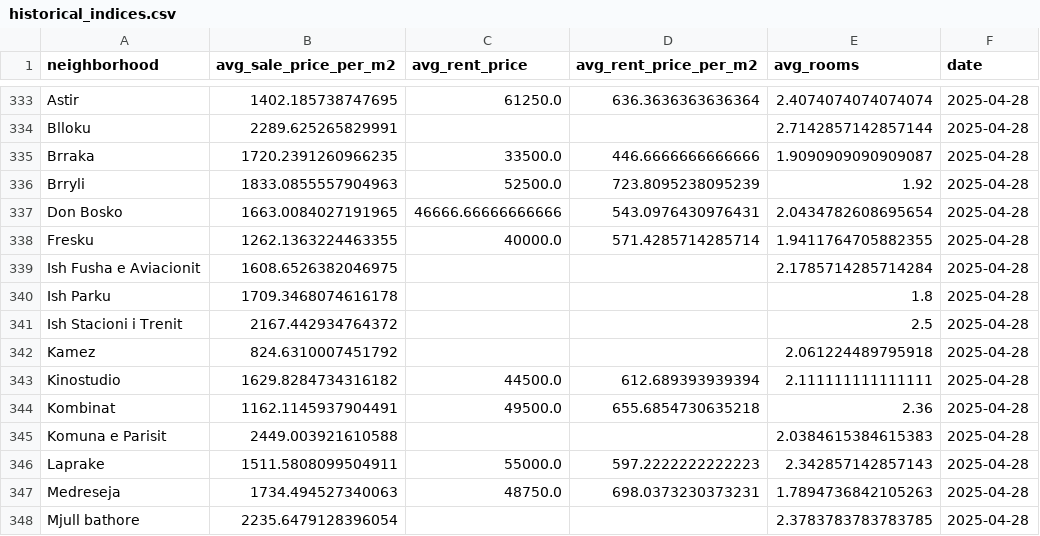
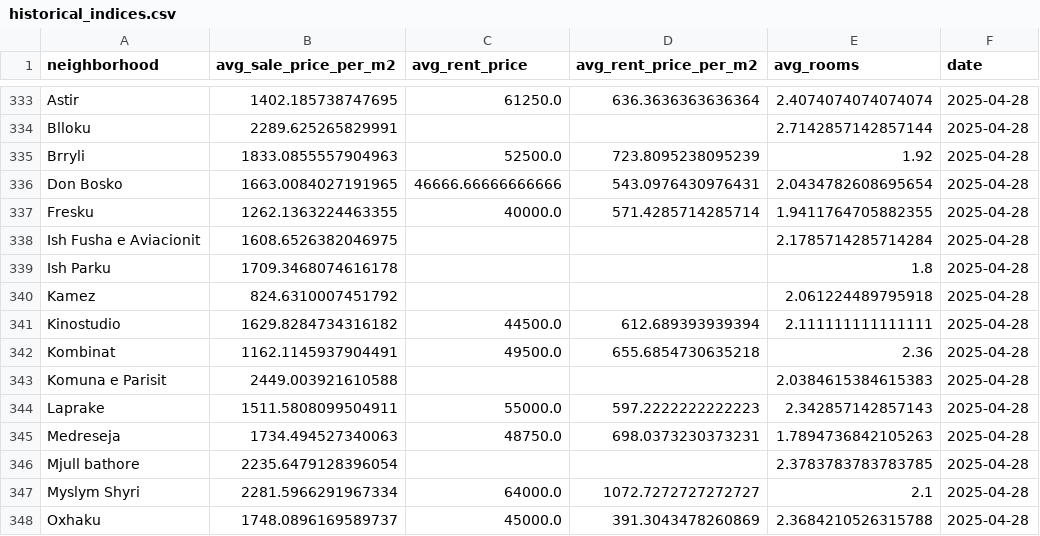
Before and after one commit to fluffyorang3/tirana-realty-index, a CSV file: historical_indices.csv, drawn as a sheet; only a part is shown, gaps mark what is left out; the shorter side is filled out with more unchanged rows.

```diff
--- a/historical_indices.csv
+++ b/historical_indices.csv
@@ -334,3 +334,2 @@ Astir,1402.185738747695,61250.0,636.3636363636364,2.4074074074074074,2025-04-28
 Blloku,2289.625265829991,,,2.7142857142857144,2025-04-28
-Brraka,1720.2391260966235,33500.0,446.6666666666666,1.9090909090909087,2025-04-28
 Brryli,1833.0855557904963,52500.0,723.8095238095239,1.92,2025-04-28
@@ -340,3 +339,2 @@ Ish Fusha e Aviacionit,1608.6526382046975,,,2.1785714285714284,2025-04-28
 Ish Parku,1709.3468074616178,,,1.8,2025-04-28
-Ish Stacioni i Trenit,2167.442934764372,,,2.5,2025-04-28
 Kamez,824.6310007451792,,,2.061224489795918,2025-04-28
```
Also changed, not shown: 1 other file.
